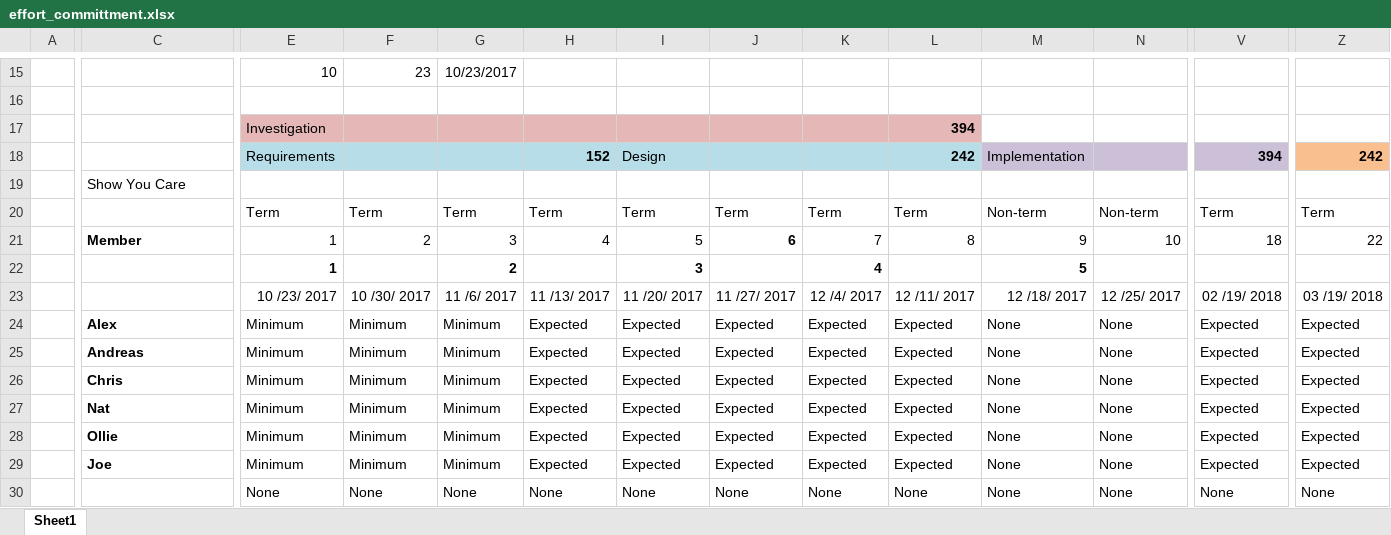
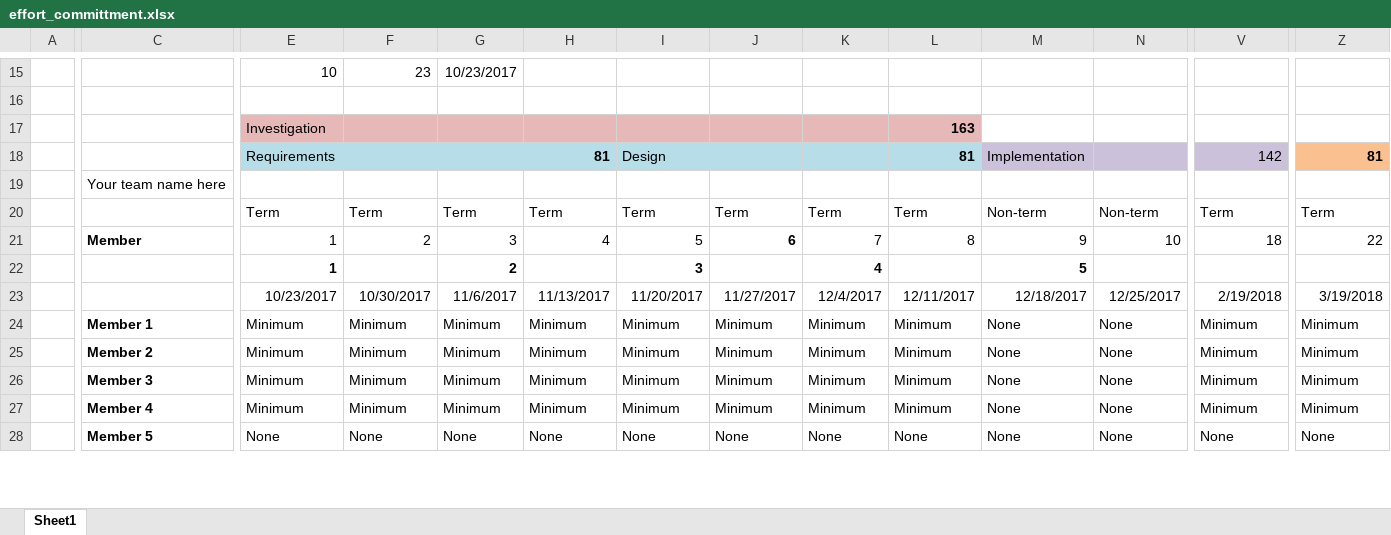
Before and after one commit to ShowYouCareMMU/ShowYouCare, an Excel workbook: docs/budget/effort_committment.xlsx, sheet Sheet1, drawn as a sheet; only a part is shown, gaps mark what is left out; values as stored, in another font and other column widths than the file's, no borders; charts and pictures and conditional formats not drawn; removed rows and columns are numbered as before the commit, all else as after; rows hold the shown columns only; the diff covers the shown part only; the diff names each change by its address in the sheet, - before the commit and + after, or states it on an @@ line.

```diff
--- a/docs/budget/effort_committment.xlsx (sheet Sheet1)
+++ b/docs/budget/effort_committment.xlsx (sheet Sheet1)
-L17: 394
+L17: 163
-H18: 152
+H18: 81
-L18: 242
+L18: 81
-V18: 394
+V18: 142
-V18 bold: on
+V18 bold: off
-Z18: 242
+Z18: 81
-C19: Show You Care
+C19: Your team name here
-E23: 10 /23/ 2017
+E23: 10/23/2017
-F23: 10 /30/ 2017
+F23: 10/30/2017
-G23: 11 /6/ 2017
+G23: 11/6/2017
-H23: 11 /13/ 2017
+H23: 11/13/2017
-I23: 11 /20/ 2017
+I23: 11/20/2017
-J23: 11 /27/ 2017
+J23: 11/27/2017
-K23: 12 /4/ 2017
+K23: 12/4/2017
-L23: 12 /11/ 2017
+L23: 12/11/2017
-M23: 12 /18/ 2017
+M23: 12/18/2017
-N23: 12 /25/ 2017
+N23: 12/25/2017
-V23: 02 /19/ 2018
+V23: 2/19/2018
-Z23: 03 /19/ 2018
+Z23: 3/19/2018
-row 24:  | Alex | Minimum | Minimum | Minimum | Expected | Expected | Expected | Expected | Expected | None | None | Expected | Expected
-row 25:  | Andreas | Minimum | Minimum | Minimum | Expected | Expected | Expected | Expected | Expected | None | None | Expected | Expected
-row 26:  | Chris | Minimum | Minimum | Minimum | Expected | Expected | Expected | Expected | Expected | None | None | Expected | Expected
-row 27:  | Nat | Minimum | Minimum | Minimum | Expected | Expected | Expected | Expected | Expected | None | None | Expected | Expected
-row 28:  | Ollie | Minimum | Minimum | Minimum | Expected | Expected | Expected | Expected | Expected | None | None | Expected | Expected
-row 29:  | Joe | Minimum | Minimum | Minimum | Expected | Expected | Expected | Expected | Expected | None | None | Expected | Expected
+row 24:  | Member 1 | Minimum | Minimum | Minimum | Minimum | Minimum | Minimum | Minimum | Minimum | None | None | Minimum | Minimum
+row 25:  | Member 2 | Minimum | Minimum | Minimum | Minimum | Minimum | Minimum | Minimum | Minimum | None | None | Minimum | Minimum
+row 26:  | Member 3 | Minimum | Minimum | Minimum | Minimum | Minimum | Minimum | Minimum | Minimum | None | None | Minimum | Minimum
+row 27:  | Member 4 | Minimum | Minimum | Minimum | Minimum | Minimum | Minimum | Minimum | Minimum | None | None | Minimum | Minimum
-C28: (empty)
+C28: Member 5
```
Also changed, not shown: 5 added rows, 3 removed rows and 27 edited cells elsewhere in this sheet, formulas that keep their value, charts or pictures, 4 other files.
